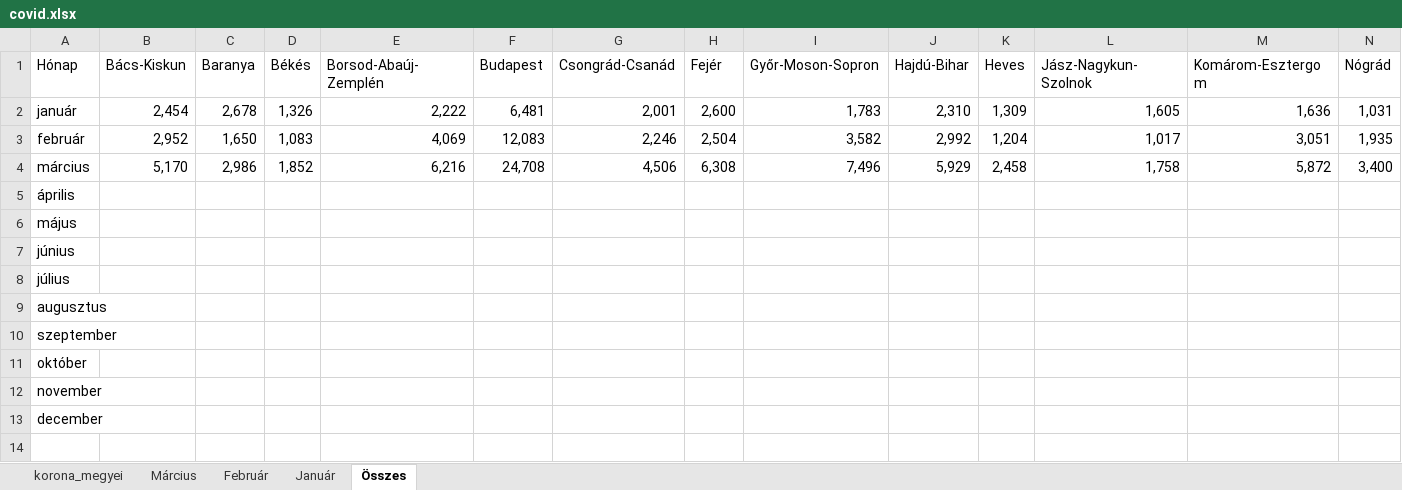
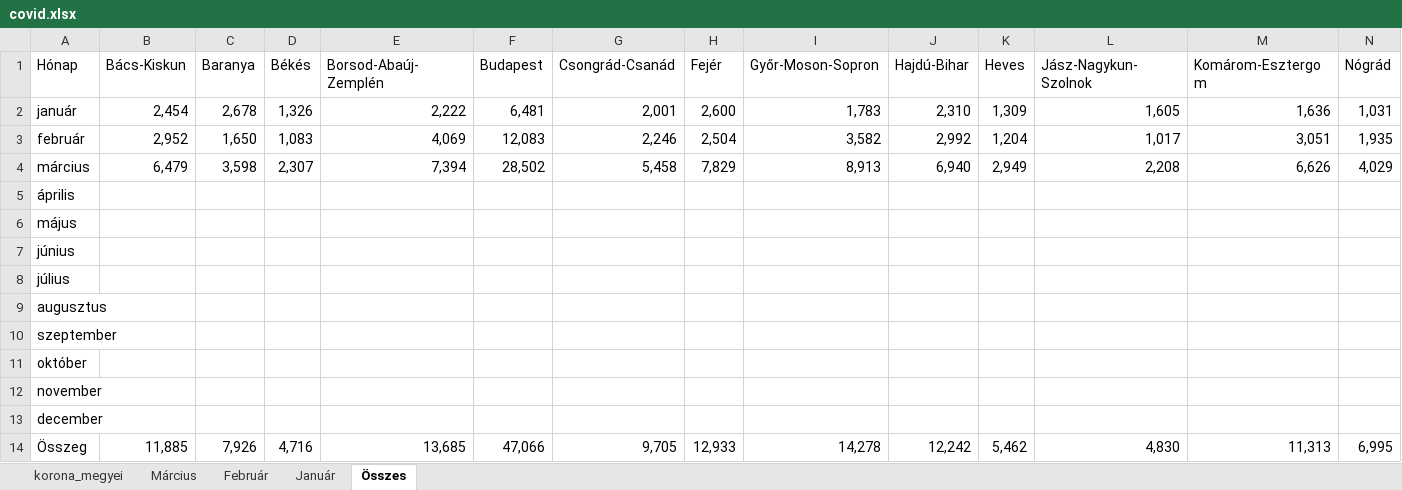
Before and after one commit to mollac/CoVid-19, an Excel workbook: covid.xlsx, sheet Összes, drawn as a sheet; only a part is shown; values as stored, in another font and other column widths than the file's, no borders; charts and pictures and conditional formats and table styles not drawn; removed rows and columns are numbered as before the commit, all else as after; rows hold the shown columns only; the diff names each change by its address in the sheet, - before the commit and + after, or states it on an @@ line.

```diff
--- a/covid.xlsx (sheet Összes)
+++ b/covid.xlsx (sheet Összes)
-row 4: március | 5,170 | 2,986 | 1,852 | 6,216 | 24,708 | 4,506 | 6,308 | 7,496 | 5,929 | 2,458 | 1,758 | 5,872 | 3,400
+row 4: március | 6,479 | 3,598 | 2,307 | 7,394 | 28,502 | 5,458 | 7,829 | 8,913 | 6,940 | 2,949 | 2,208 | 6,626 | 4,029
+row 14: Összeg | 11,885 | 7,926 | 4,716 | 13,685 | 47,066 | 9,705 | 12,933 | 14,278 | 12,242 | 5,462 | 4,830 | 11,313 | 6,995
```
Also changed, not shown: sheet Március, sheet korona_megyei, charts or pictures, halottak.xlsx.
